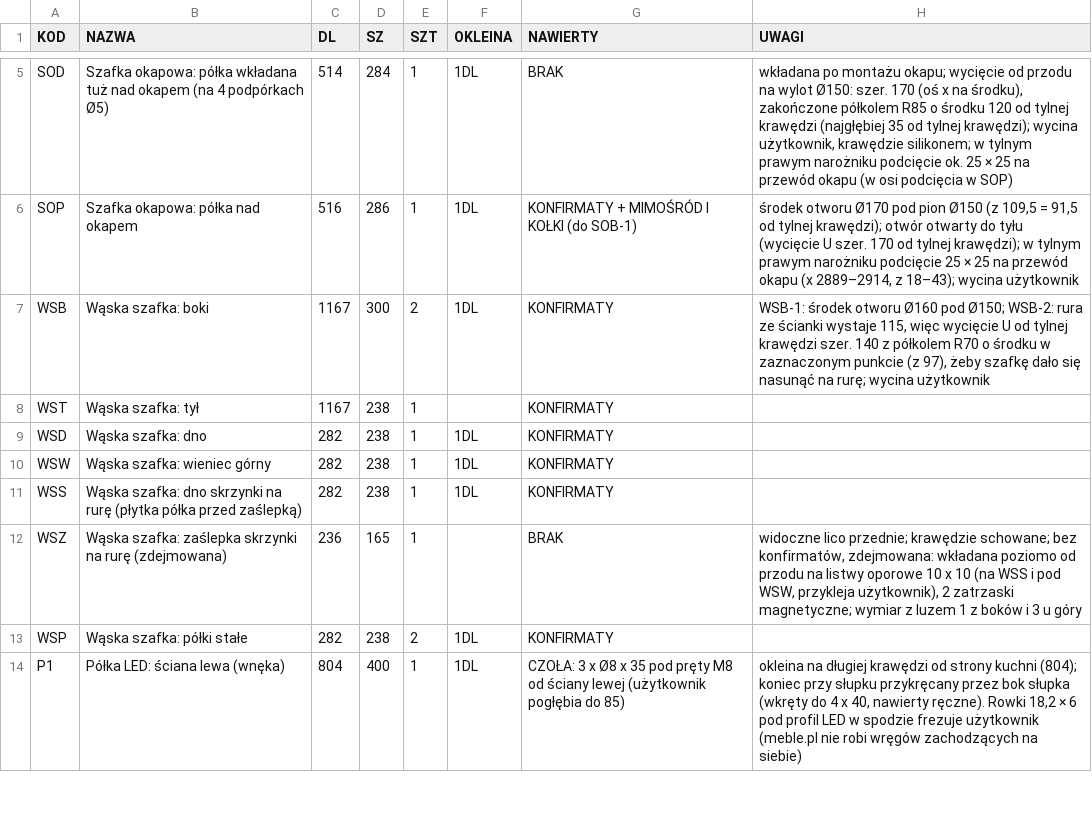
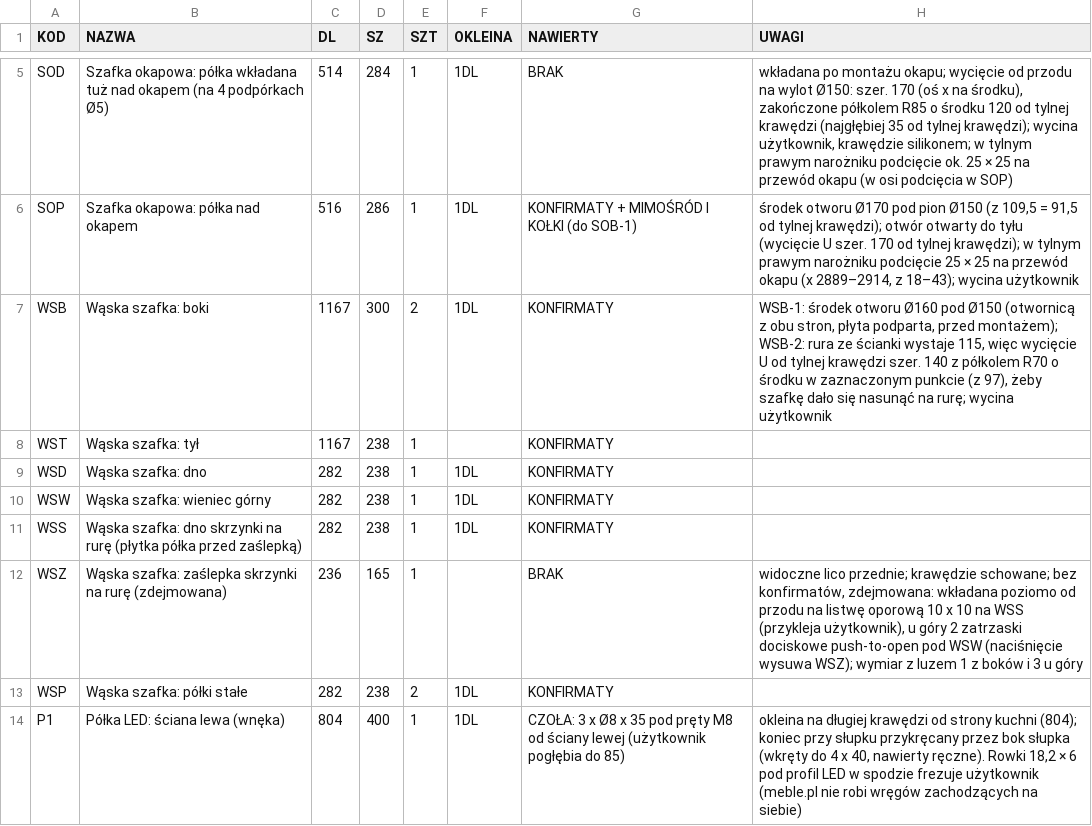
Before and after one commit to toboche/home-furniture, a CSV file: kuchnia/wyniki/formatki.csv, drawn as a sheet; only a part is shown, gaps mark what is left out.

```diff
--- a/kuchnia/wyniki/formatki.csv
+++ b/kuchnia/wyniki/formatki.csv
@@ -6,3 +6,3 @@ SOD;Szafka okapowa: półka wkładana tuż nad okapem (na 4 podpórkach Ø5);514
 SOP;Szafka okapowa: półka nad okapem;516;286;1;1DL;KONFIRMATY + MIMOŚRÓD I KOŁKI (do SOB-1);"środek otworu Ø170 pod pion Ø150 (z 109,5 = 91,5 od tylnej krawędzi); otwór otwarty do tyłu (wycięcie U szer. 170 od tylnej krawędzi); w tylnym prawym narożniku podcięcie 25 × 25 na przewód okapu (x 2889–2914, z 18–43); wycina użytkownik"
-WSB;Wąska szafka: boki;1167;300;2;1DL;KONFIRMATY;"WSB-1: środek otworu Ø160 pod Ø150; WSB-2: rura ze ścianki wystaje 115, więc wycięcie U od tylnej krawędzi szer. 140 z półkolem R70 o środku w zaznaczonym punkcie (z 97), żeby szafkę dało się nasunąć na rurę; wycina użytkownik"
+WSB;Wąska szafka: boki;1167;300;2;1DL;KONFIRMATY;"WSB-1: środek otworu Ø160 pod Ø150 (otwornicą z obu stron, płyta podparta, przed montażem); WSB-2: rura ze ścianki wystaje 115, więc wycięcie U od tylnej krawędzi szer. 140 z półkolem R70 o środku w zaznaczonym punkcie (z 97), żeby szafkę dało się nasunąć na rurę; wycina użytkownik"
 WST;Wąska szafka: tył;1167;238;1;;KONFIRMATY;
@@ -11,3 +11,3 @@ WSW;Wąska szafka: wieniec górny;282;238;1;1DL;KONFIRMATY;
 WSS;Wąska szafka: dno skrzynki na rurę (płytka półka przed zaślepką);282;238;1;1DL;KONFIRMATY;
-WSZ;Wąska szafka: zaślepka skrzynki na rurę (zdejmowana);236;165;1;;BRAK;"widoczne lico przednie; krawędzie schowane; bez konfirmatów, zdejmowana: wkładana poziomo od przodu na listwy oporowe 10 x 10 (na WSS i pod WSW, przykleja użytkownik), 2 zatrzaski magnetyczne; wymiar z luzem 1 z boków i 3 u góry"
+WSZ;Wąska szafka: zaślepka skrzynki na rurę (zdejmowana);236;165;1;;BRAK;"widoczne lico przednie; krawędzie schowane; bez konfirmatów, zdejmowana: wkładana poziomo od przodu na listwę oporową 10 x 10 na WSS (przykleja użytkownik), u góry 2 zatrzaski dociskowe push-to-open pod WSW (naciśnięcie wysuwa WSZ); wymiar z luzem 1 z boków i 3 u góry"
 WSP;Wąska szafka: półki stałe;282;238;2;1DL;KONFIRMATY;
```
Also changed, not shown: kuchnia/wyniki/kalkulator_nawierty.csv, 11 other files.
